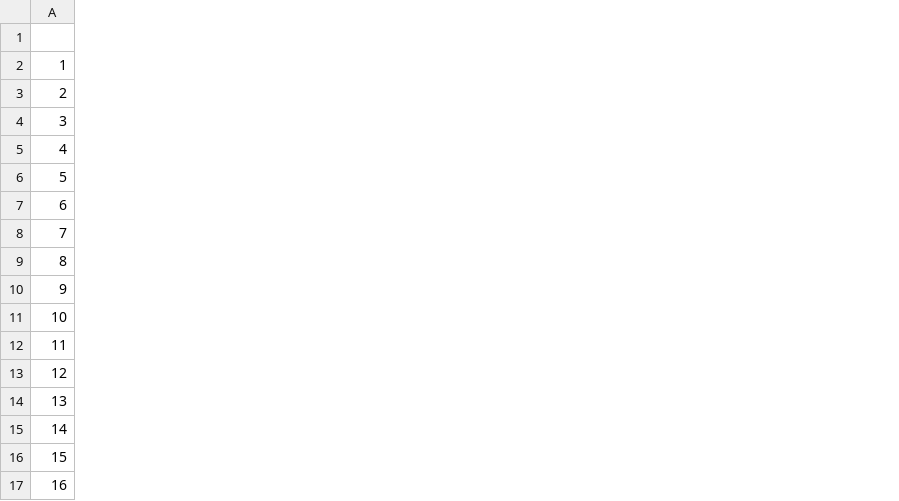
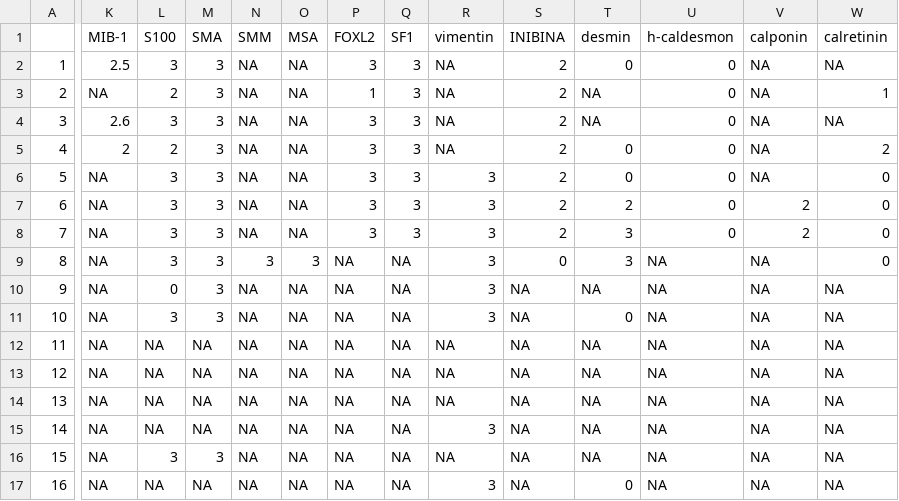
Before and after one commit to slrenne/Myoid_Tumor_Testis, a CSV file: Table_matrix.csv, drawn as a sheet; only a part is shown, gaps mark what is left out; the diff covers the shown part only; the diff names each change by its address in the sheet, - before the commit and + after, or states it on an @@ line.

```diff
--- a/Table_matrix.csv
+++ b/Table_matrix.csv
+column K (MIB-1), rows 2-17: 2.5 | NA | 2.6 | 2 | NA | NA | NA | NA | NA | NA | NA | NA | NA | NA | NA | NA
+column L (S100), rows 2-17: 3 | 2 | 3 | 2 | 3 | 3 | 3 | 3 | 0 | 3 | NA | NA | NA | NA | 3 | NA
+column M (SMA), rows 2-17: 3 | 3 | 3 | 3 | 3 | 3 | 3 | 3 | 3 | 3 | NA | NA | NA | NA | 3 | NA
+column N (SMM), rows 2-17: NA | NA | NA | NA | NA | NA | NA | 3 | NA | NA | NA | NA | NA | NA | NA | NA
+column O (MSA), rows 2-17: NA | NA | NA | NA | NA | NA | NA | 3 | NA | NA | NA | NA | NA | NA | NA | NA
+column P (FOXL2), rows 2-17: 3 | 1 | 3 | 3 | 3 | 3 | 3 | NA | NA | NA | NA | NA | NA | NA | NA | NA
+column Q (SF1), rows 2-17: 3 | 3 | 3 | 3 | 3 | 3 | 3 | NA | NA | NA | NA | NA | NA | NA | NA | NA
+column R (vimentin), rows 2-17: NA | NA | NA | NA | 3 | 3 | 3 | 3 | 3 | 3 | NA | NA | NA | 3 | NA | 3
+column S (INIBINA), rows 2-17: 2 | 2 | 2 | 2 | 2 | 2 | 2 | 0 | NA | NA | NA | NA | NA | NA | NA | NA
+column T (desmin), rows 2-17: 0 | NA | NA | 0 | 0 | 2 | 3 | 3 | NA | 0 | NA | NA | NA | NA | NA | 0
+column U (h-caldesmon), rows 2-17: 0 | 0 | 0 | 0 | 0 | 0 | 0 | NA | NA | NA | NA | NA | NA | NA | NA | NA
+column V (calponin), rows 2-17: NA | NA | NA | NA | NA | 2 | 2 | NA | NA | NA | NA | NA | NA | NA | NA | NA
+column W (calretinin), rows 2-17: NA | 1 | NA | 2 | 0 | 0 | 0 | 0 | NA | NA | NA | NA | NA | NA | NA | NA
```
Also changed, not shown: 21 added columns elsewhere in this file, 3 other files.
